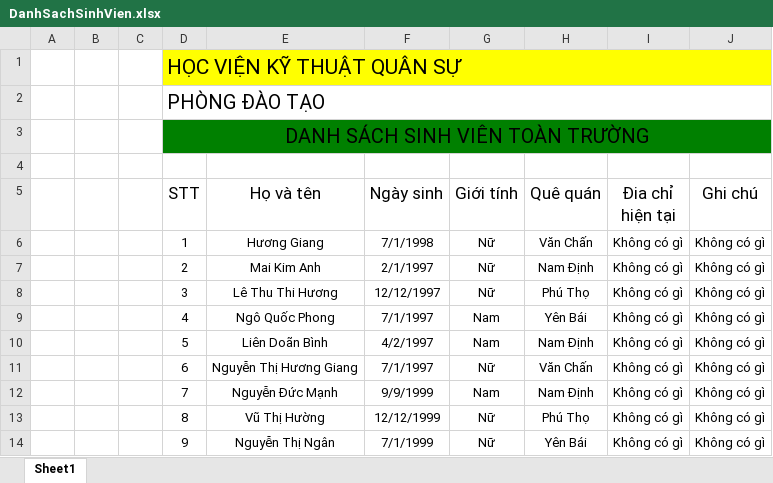
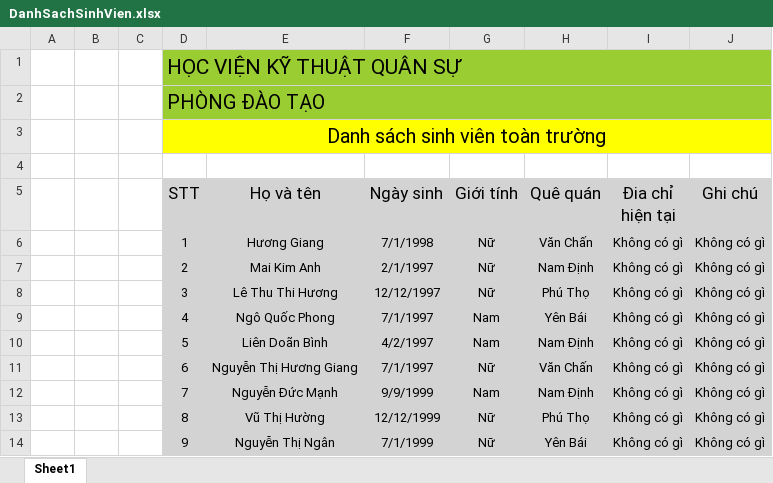
Before and after one commit to nguyenquanglinh/TTCSDL, an Excel workbook: TTCSDL/DataExcel/DanhSachSinhVien.xlsx, sheet Sheet1, drawn as a sheet; values as stored, in another font and other column widths than the file's, no borders; the diff names each change by its address in the sheet, - before the commit and + after, or states it on an @@ line.

```diff
--- a/TTCSDL/DataExcel/DanhSachSinhVien.xlsx (sheet Sheet1)
+++ b/TTCSDL/DataExcel/DanhSachSinhVien.xlsx (sheet Sheet1)
-D1:J1 fill: #FFFF00
+D1:J1 fill: #9ACD32
-D2:J2 fill: none
+D2:J2 fill: #9ACD32
-D3 (STT): DANH SÁCH SINH VIÊN TOÀN TRƯỜNG
+D3 (STT): Danh sách sinh viên toàn trường
-D3:J3 fill: #008000
+D3:J3 fill: #FFFF00
-D5:J14 fill: none
+D5:J14 fill: #D3D3D3
```
Also changed, not shown: 5 other files.
